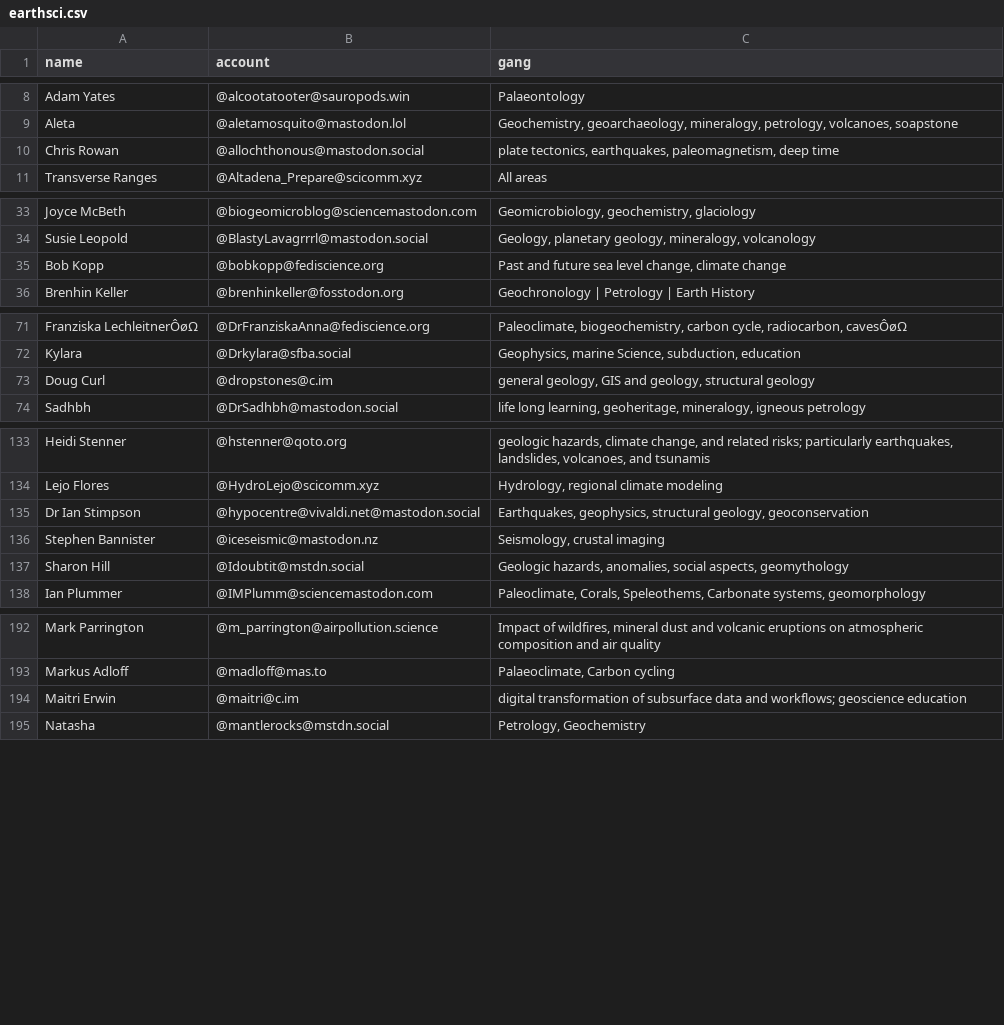
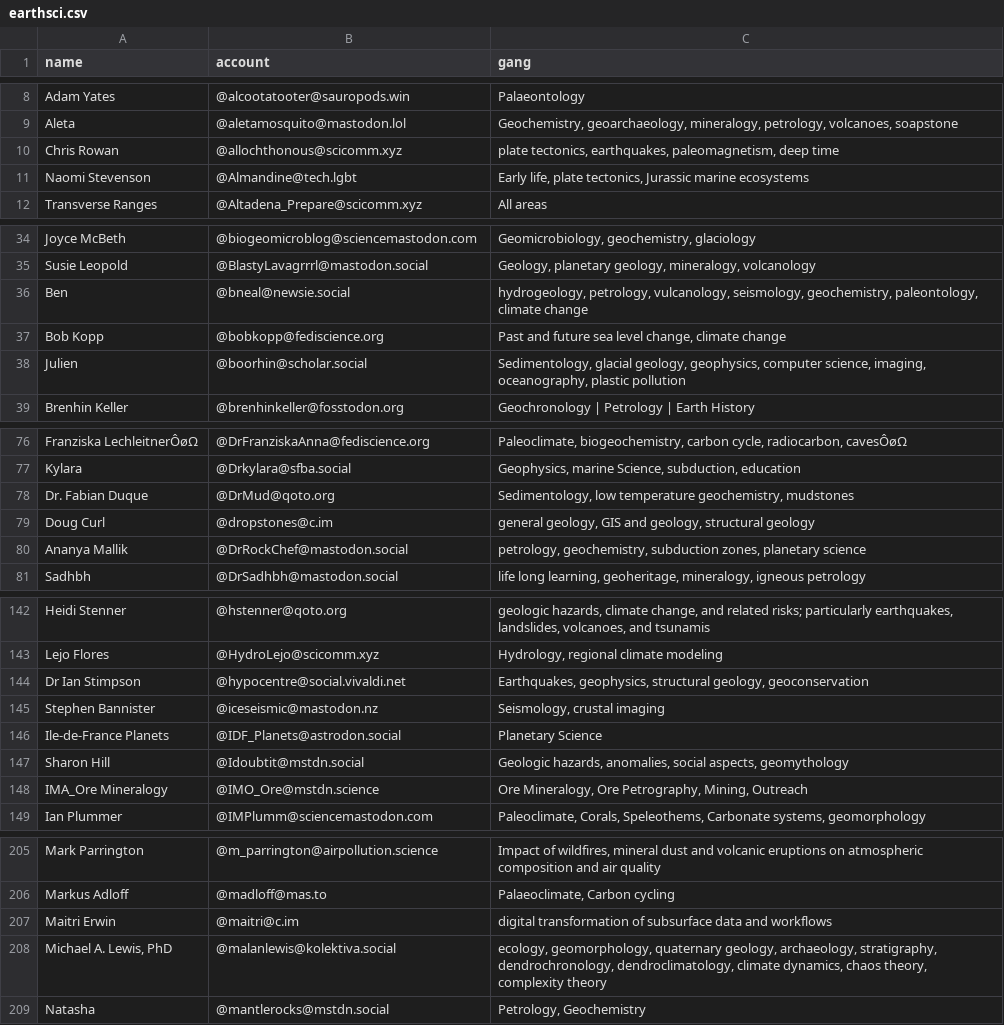
Before and after one commit to allochthonous/mastodon-earthsci, a CSV file: resources/earthsci.csv, drawn as a sheet; only a part is shown, gaps mark what is left out; the diff covers the shown part only.

Commit message:
New accounts added.

```diff
--- a/resources/earthsci.csv
+++ b/resources/earthsci.csv
@@ -9,3 +9,4 @@ Adam Yates,@alcootatooter@sauropods.win,Palaeontology
 Aleta,@aletamosquito@mastodon.lol,"Geochemistry, geoarchaeology, mineralogy, petrology, volcanoes, soapstone"
-Chris Rowan,@allochthonous@mastodon.social,"plate tectonics, earthquakes, paleomagnetism, deep time"
+Chris Rowan,@allochthonous@scicomm.xyz,"plate tectonics, earthquakes, paleomagnetism, deep time"
+Naomi Stevenson,@Almandine@tech.lgbt,"Early life, plate tectonics, Jurassic marine ecosystems"
 Transverse Ranges,@Altadena_Prepare@scicomm.xyz,All areas
@@ -34,3 +35,5 @@ Joyce McBeth,@biogeomicroblog@sciencemastodon.com,"Geomicrobiology, geochemistry
 Susie Leopold,@BlastyLavagrrrl@mastodon.social,"Geology, planetary geology, mineralogy, volcanology"
+Ben,@bneal@newsie.social,"hydrogeology, petrology, vulcanology, seismology, geochemistry, paleontology, climate change"
 Bob Kopp,@bobkopp@fediscience.org,"Past and future sea level change, climate change"
+Julien,@boorhin@scholar.social,"Sedimentology, glacial geology, geophysics, computer science, imaging, oceanography, plastic pollution"
 Brenhin Keller,@brenhinkeller@fosstodon.org,Geochronology | Petrology | Earth History
@@ -72,3 +77,5 @@ Franziska LechleitnerÔøΩ,@DrFranziskaAnna@fediscience.org,"Paleoclimate, biog
 Kylara,@Drkylara@sfba.social,"Geophysics, marine Science, subduction, education"
+Dr. Fabian Duque ,@DrMud@qoto.org,"Sedimentology, low temperature geochemistry, mudstones "
 Doug Curl,@dropstones@c.im,"general geology, GIS and geology, structural geology"
+Ananya Mallik,@DrRockChef@mastodon.social,"petrology, geochemistry, subduction zones, planetary science"
 Sadhbh,@DrSadhbh@mastodon.social,"life long learning, geoheritage, mineralogy, igneous petrology"
@@ -134,5 +143,7 @@ Heidi Stenner,@hstenner@qoto.org,"geologic hazards, climate change, and related
 Lejo Flores,@HydroLejo@scicomm.xyz,"Hydrology, regional climate modeling"
-Dr Ian Stimpson,@hypocentre@vivaldi.net@mastodon.social,"Earthquakes, geophysics, structural geology, geoconservation"
+Dr Ian Stimpson,@hypocentre@social.vivaldi.net,"Earthquakes, geophysics, structural geology, geoconservation"
 Stephen Bannister,@iceseismic@mastodon.nz,"Seismology, crustal imaging"
+Ile-de-France Planets,@IDF_Planets@astrodon.social ,Planetary Science
 Sharon Hill,@Idoubtit@mstdn.social,"Geologic hazards, anomalies, social aspects, geomythology"
+IMA_Ore Mineralogy,@IMO_Ore@mstdn.science,"Ore Mineralogy, Ore Petrography, Mining, Outreach"
 Ian Plummer,@IMPlumm@sciencemastodon.com,"Paleoclimate, Corals, Speleothems, Carbonate systems, geomorphology"
@@ -193,3 +206,4 @@ Mark Parrington,@m_parrington@airpollution.science,"Impact of wildfires, mineral
 Markus Adloff ,@madloff@mas.to,"Palaeoclimate, Carbon cycling"
-Maitri Erwin,@maitri@c.im,digital transformation of subsurface data and workflows; geoscience education
+Maitri Erwin,@maitri@c.im,digital transformation of subsurface data and workflows
+"Michael A. Lewis, PhD",@malanlewis@kolektiva.social,"ecology, geomorphology, quaternary geology, archaeology, stratigraphy, dendrochronology, dendroclimatology, climate dynamics, chaos theory, complexity theory"
 Natasha,@mantlerocks@mstdn.social,"Petrology, Geochemistry"
```
Also changed, not shown: 5 added rows, 1 moved row and 10 edited cells elsewhere in this file, resources/earthodons.csv, 3 other files.
